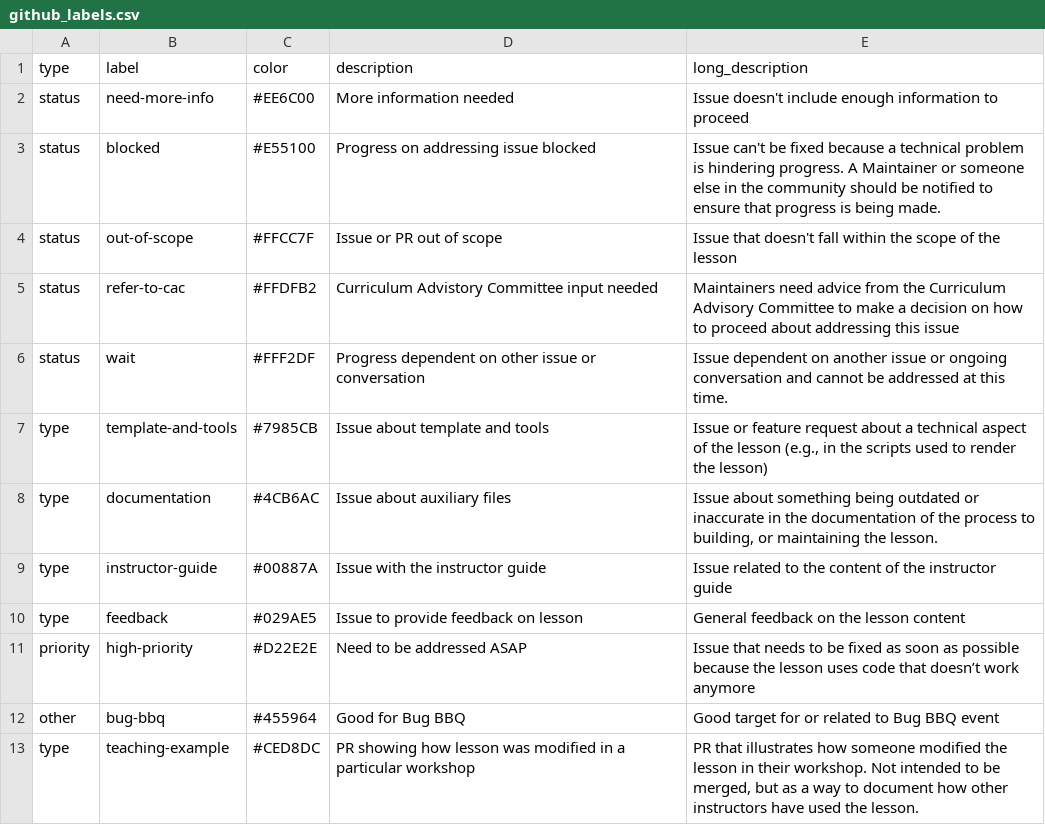
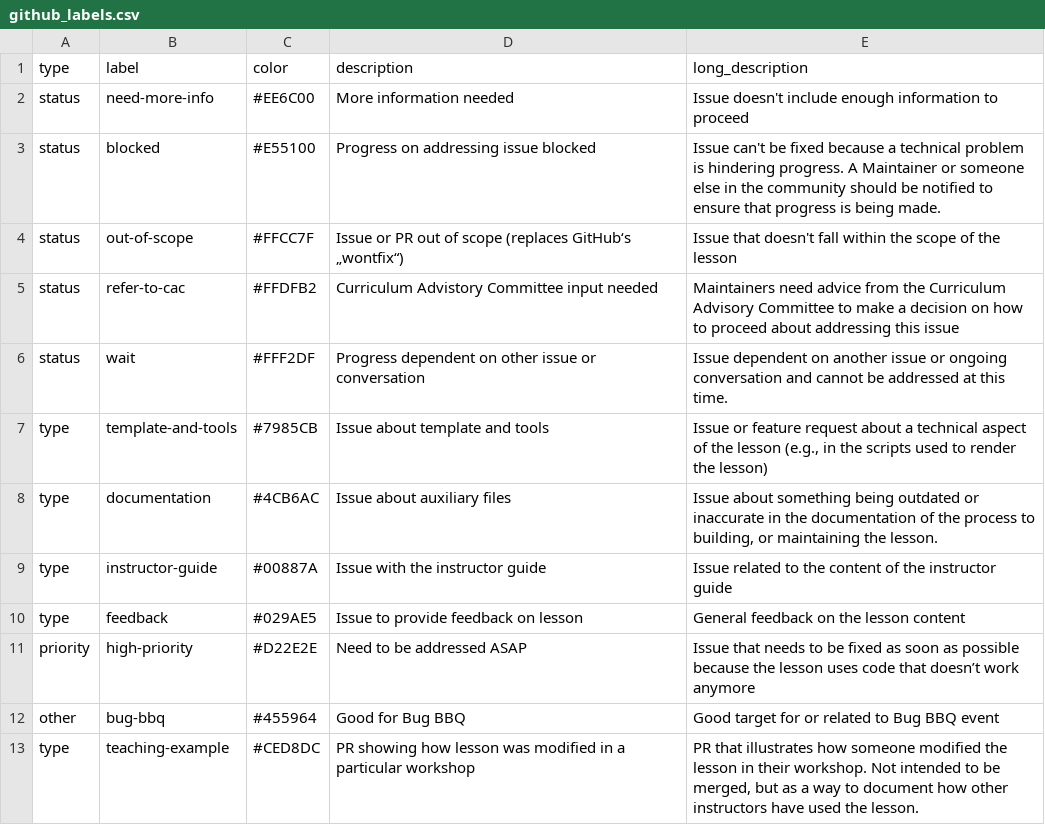
Before and after one commit to katrinleinweber/handbook, a CSV file: data/github_labels.csv, drawn as a sheet.

Commit message:
Clarify relation to GitHub's "wontfix"

```diff
--- a/data/github_labels.csv
+++ b/data/github_labels.csv
@@ -3,3 +3,3 @@
 "status","blocked","#E55100","Progress on addressing issue blocked","Issue can't be fixed because a technical problem is hindering progress. A Maintainer or someone else in the community should be notified to ensure that progress is being made."
-"status","out-of-scope","#FFCC7F","Issue or PR out of scope","Issue that doesn't fall within the scope of the lesson"
+"status","out-of-scope","#FFCC7F","Issue or PR out of scope (replaces GitHub‘s „wontfix“)","Issue that doesn't fall within the scope of the lesson"
 "status","refer-to-cac","#FFDFB2","Curriculum Advistory Committee input needed","Maintainers need advice from the Curriculum Advisory Committee to make a decision on how to proceed about addressing this issue"
```
